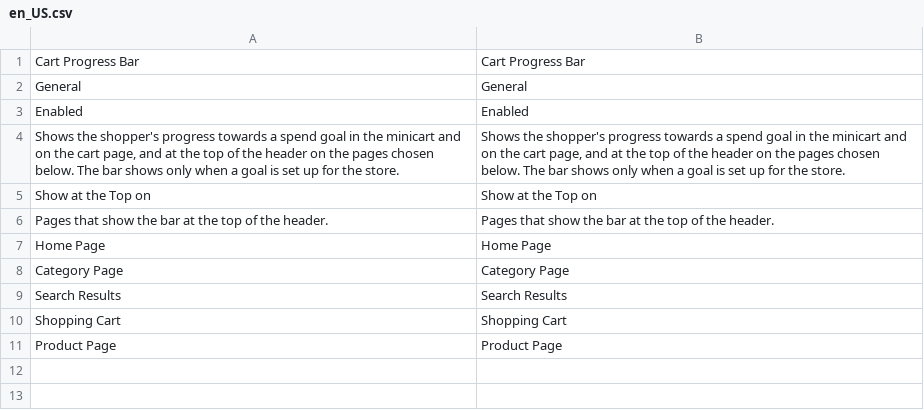
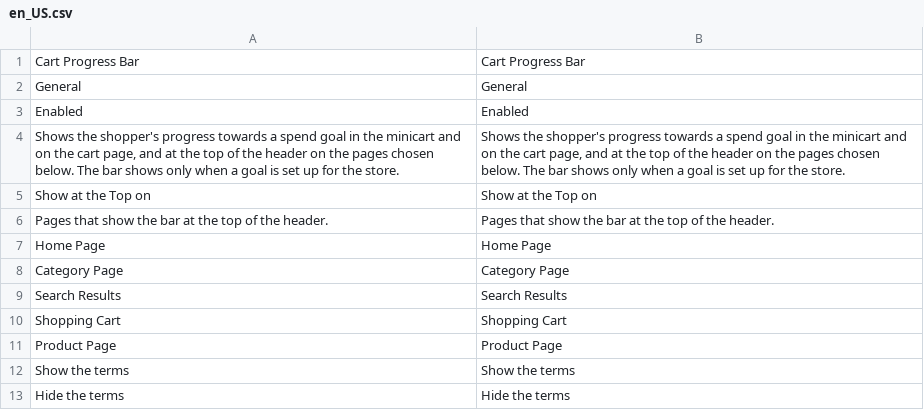
Before and after one commit to hryvinskyi/magento2-cart-progress-bar, a CSV file: i18n/en_US.csv, drawn as a sheet; the diff names each change by its address in the sheet, - before the commit and + after, or states it on an @@ line.

Commit message:
1.2.0: an info button shows a goal's terms
A goal with terms gets a button at the end of the bar that shows the
terms in place of the text, amounts in bold, and brings the text back on
a second press or Enter. Its label is translatable; the root carries
cart-progress-bar--terms while the terms are shown.

```diff
--- a/i18n/en_US.csv
+++ b/i18n/en_US.csv
+row 12: Show the terms | Show the terms
+row 13: Hide the terms | Hide the terms
```
Also changed, not shown: 8 other files.
